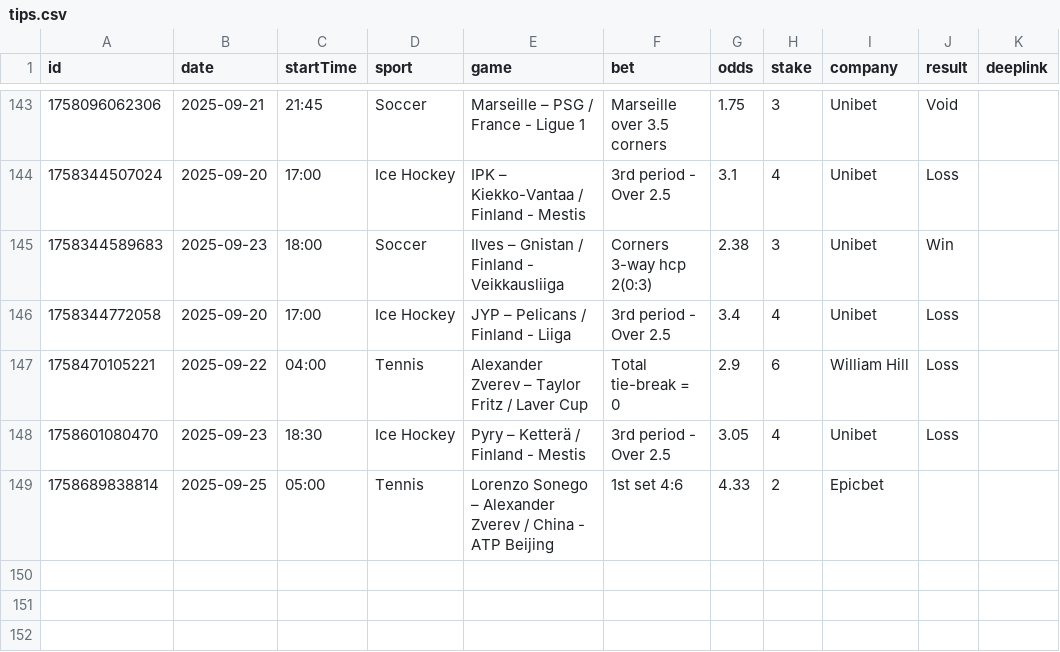
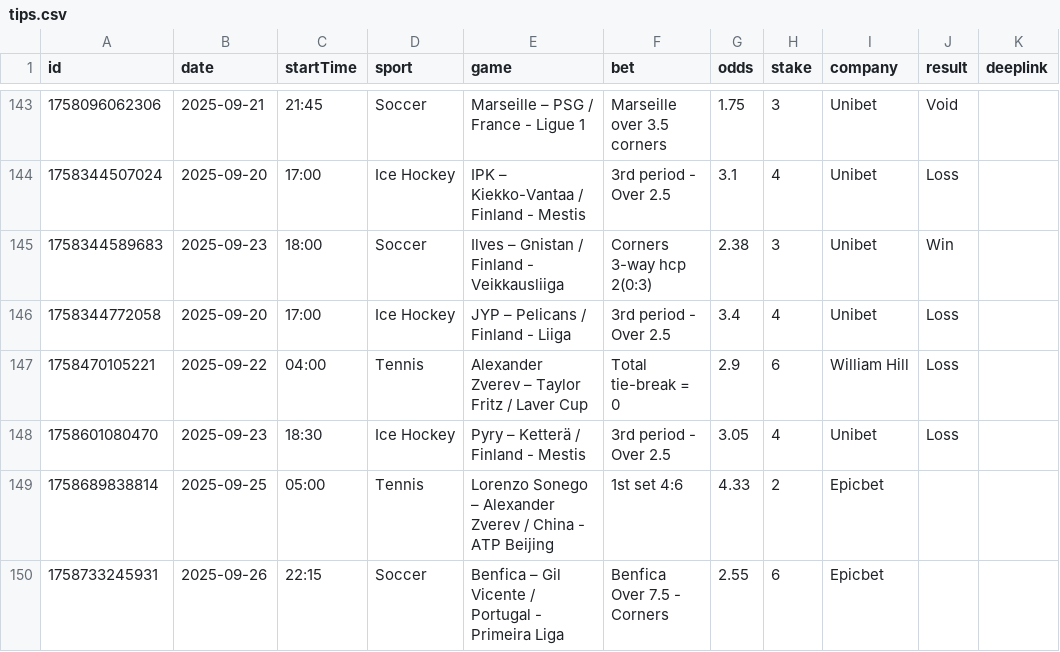
Before and after one commit to bjoorck/Bestvaluebets, a CSV file: tips.csv, drawn as a sheet; only a part is shown, gaps mark what is left out.

Commit message:
Update tips.csv

```diff
--- a/tips.csv
+++ b/tips.csv
@@ -149 +149,2 @@ id,date,startTime,sport,game,bet,odds,stake,company,result,deeplink
 "1758689838814","2025-09-25","05:00","Tennis","Lorenzo Sonego – Alexander Zverev / China - ATP Beijing","1st set 4:6 ","4.33","2","Epicbet","",""
+"1758733245931","2025-09-26","22:15","Soccer","Benfica – Gil Vicente / Portugal - Primeira Liga","Benfica Over 7.5 - Corners ","2.55","6","Epicbet","",""
```
